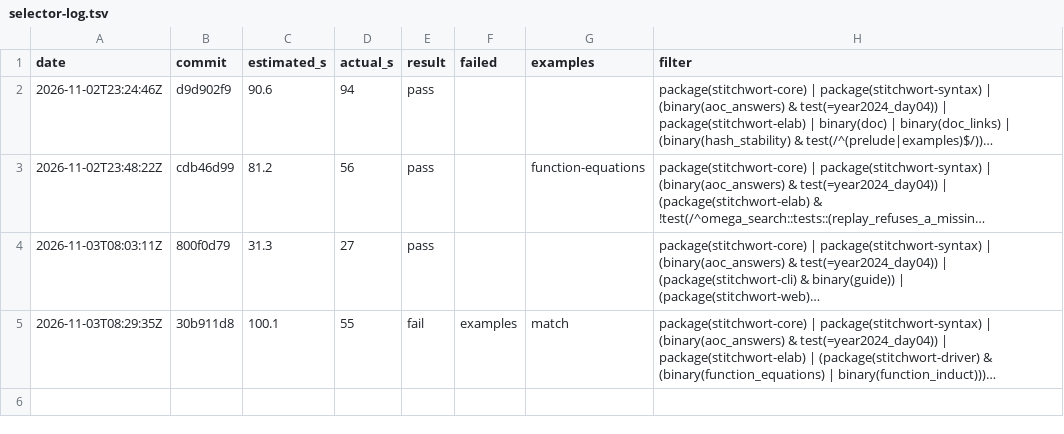
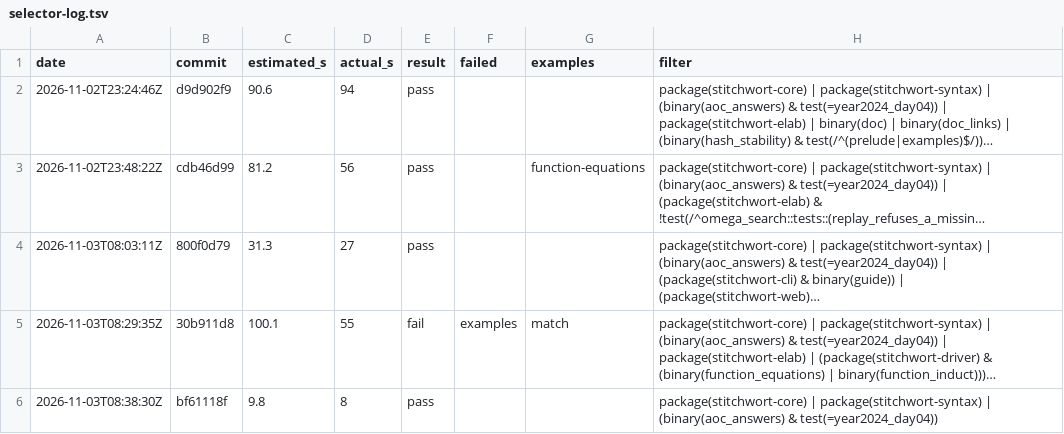
Before and after one commit to mdr/stitchwort, a TSV file: dev/selector-log.tsv, drawn as a sheet; long unchanged cells end in …; the diff names each change by its address in the sheet, - before the commit and + after, or states it on an @@ line.

```diff
--- a/dev/selector-log.tsv
+++ b/dev/selector-log.tsv
+row 6: 2026-11-03T08:38:30Z | bf61118f | 9.8 | 8 | pass |  |  | package(stitchwort-core) | package(stitchwort-syntax) | (binary(aoc_answers) & test(=year2024_day04))
```
Also changed, not shown: 1 other file.
